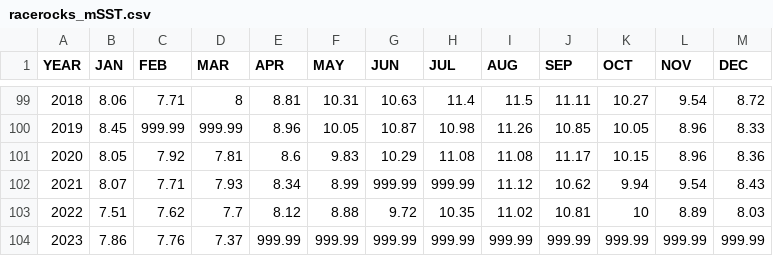
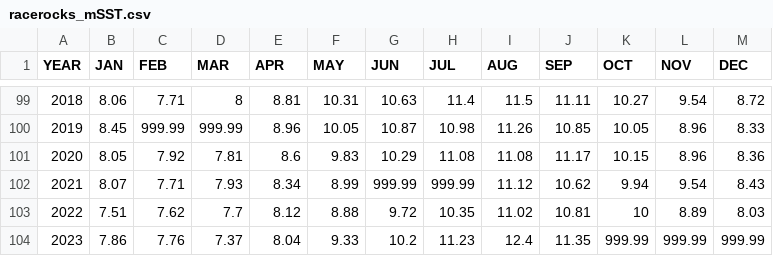
Before and after one commit to liampendleton/nest_data_analysis, a CSV file: Data/racerocks_mSST.csv, drawn as a sheet; only a part is shown, gaps mark what is left out.

Commit message:
Updating with current data; still left with NAs

```diff
--- a/Data/racerocks_mSST.csv
+++ b/Data/racerocks_mSST.csv
@@ -103,2 +103,2 @@ YEAR,JAN,FEB,MAR,APR,MAY,JUN,JUL,AUG,SEP,OCT,NOV,DEC
 2022,7.51,7.62,7.7,8.12,8.88,9.72,10.35,11.02,10.81,10,8.89,8.03
-2023,7.86,7.76,7.37,999.99,999.99,999.99,999.99,999.99,999.99,999.99,999.99,999.99
+2023,7.86,7.76,7.37,8.04,9.33,10.2,11.23,12.4,11.35,999.99,999.99,999.99
```
